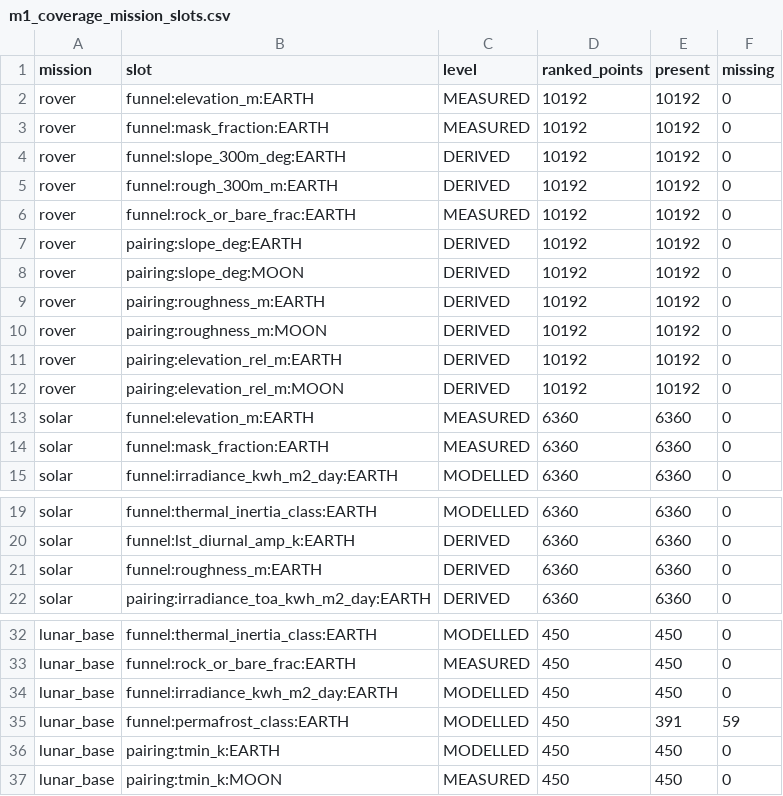
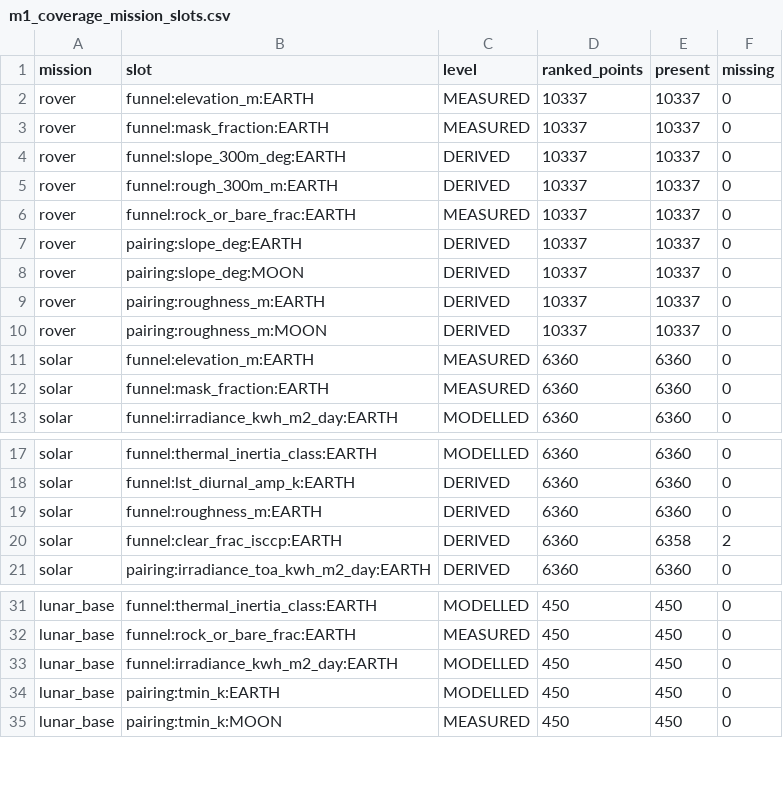
Before and after one commit to gabigampan/STARS-BESIDE-YOU, a CSV file: tierra luna/validation/out/m1_coverage_mission_slots.csv, drawn as a sheet; only a part is shown, gaps mark what is left out.

```diff
--- a/tierra luna/validation/out/m1_coverage_mission_slots.csv
+++ b/tierra luna/validation/out/m1_coverage_mission_slots.csv
@@ -1,13 +1,11 @@
 mission,slot,level,ranked_points,present,missing
-rover,funnel:elevation_m:EARTH,MEASURED,10192,10192,0
-rover,funnel:mask_fraction:EARTH,MEASURED,10192,10192,0
-rover,funnel:slope_300m_deg:EARTH,DERIVED,10192,10192,0
-rover,funnel:rough_300m_m:EARTH,DERIVED,10192,10192,0
-rover,funnel:rock_or_bare_frac:EARTH,MEASURED,10192,10192,0
-rover,pairing:slope_deg:EARTH,DERIVED,10192,10192,0
-rover,pairing:slope_deg:MOON,DERIVED,10192,10192,0
-rover,pairing:roughness_m:EARTH,DERIVED,10192,10192,0
-rover,pairing:roughness_m:MOON,DERIVED,10192,10192,0
-rover,pairing:elevation_rel_m:EARTH,DERIVED,10192,10192,0
-rover,pairing:elevation_rel_m:MOON,DERIVED,10192,10192,0
+rover,funnel:elevation_m:EARTH,MEASURED,10337,10337,0
+rover,funnel:mask_fraction:EARTH,MEASURED,10337,10337,0
+rover,funnel:slope_300m_deg:EARTH,DERIVED,10337,10337,0
+rover,funnel:rough_300m_m:EARTH,DERIVED,10337,10337,0
+rover,funnel:rock_or_bare_frac:EARTH,MEASURED,10337,10337,0
+rover,pairing:slope_deg:EARTH,DERIVED,10337,10337,0
+rover,pairing:slope_deg:MOON,DERIVED,10337,10337,0
+rover,pairing:roughness_m:EARTH,DERIVED,10337,10337,0
+rover,pairing:roughness_m:MOON,DERIVED,10337,10337,0
 solar,funnel:elevation_m:EARTH,MEASURED,6360,6360,0
@@ -21,2 +19,3 @@ solar,funnel:lst_diurnal_amp_k:EARTH,DERIVED,6360,6360,0
 solar,funnel:roughness_m:EARTH,DERIVED,6360,6360,0
+solar,funnel:clear_frac_isccp:EARTH,DERIVED,6360,6358,2
 solar,pairing:irradiance_toa_kwh_m2_day:EARTH,DERIVED,6360,6360,0
@@ -34,3 +33,2 @@ lunar_base,funnel:rock_or_bare_frac:EARTH,MEASURED,450,450,0
 lunar_base,funnel:irradiance_kwh_m2_day:EARTH,MODELLED,450,450,0
-lunar_base,funnel:permafrost_class:EARTH,MODELLED,450,391,59
 lunar_base,pairing:tmin_k:EARTH,MODELLED,450,450,0
```
Also changed, not shown: tierra luna/validation/out/m3_benchmark_sites.csv, tierra luna/validation/out/m4_sensitivity_tolerances.csv, 42 other files.
